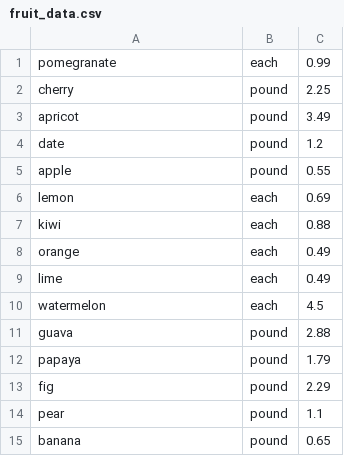
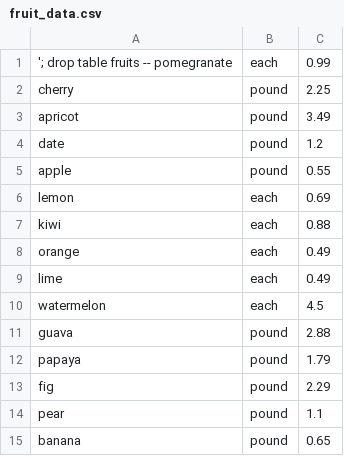
Before and after one commit to jstrickler/20250325jpmc-am, a CSV file: DATA/fruit_data.csv, drawn as a sheet.

```diff
--- a/DATA/fruit_data.csv
+++ b/DATA/fruit_data.csv
@@ -1,2 +1,2 @@
-"pomegranate","each",0.99
+"'; drop table fruits -- pomegranate","each",0.99
 "cherry","pound",2.25
```
Also changed, not shown: 19 other files.
